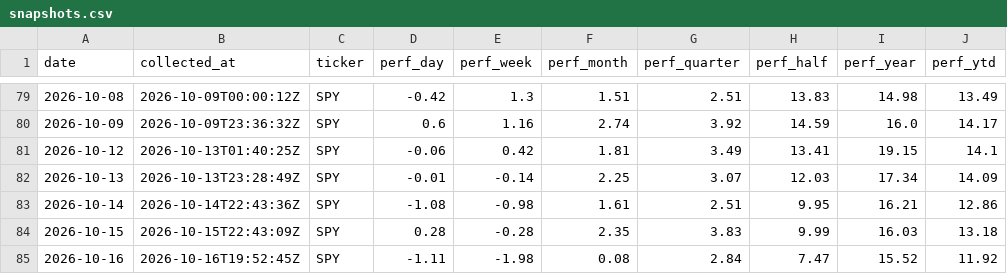
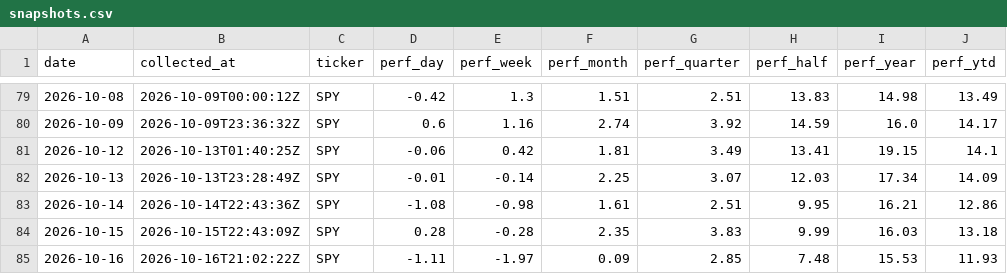
Before and after one commit to clarencelam2000/finviz-groups-tracker, a CSV file: data/benchmark/snapshots.csv, drawn as a sheet; only a part is shown, gaps mark what is left out.

```diff
--- a/data/benchmark/snapshots.csv
+++ b/data/benchmark/snapshots.csv
@@ -84,2 +84,2 @@ date,collected_at,ticker,perf_day,perf_week,perf_month,perf_quarter,perf_half,pe
 2026-10-15,2026-10-15T22:43:09Z,SPY,0.28,-0.28,2.35,3.83,9.99,16.03,13.18
-2026-10-16,2026-10-16T19:52:45Z,SPY,-1.11,-1.98,0.08,2.84,7.47,15.52,11.92
+2026-10-16,2026-10-16T21:02:22Z,SPY,-1.11,-1.97,0.09,2.85,7.48,15.53,11.93
```
Also changed, not shown: data/fetch_log.csv, data/picks/eval/group_scores.csv, 6 other files.
